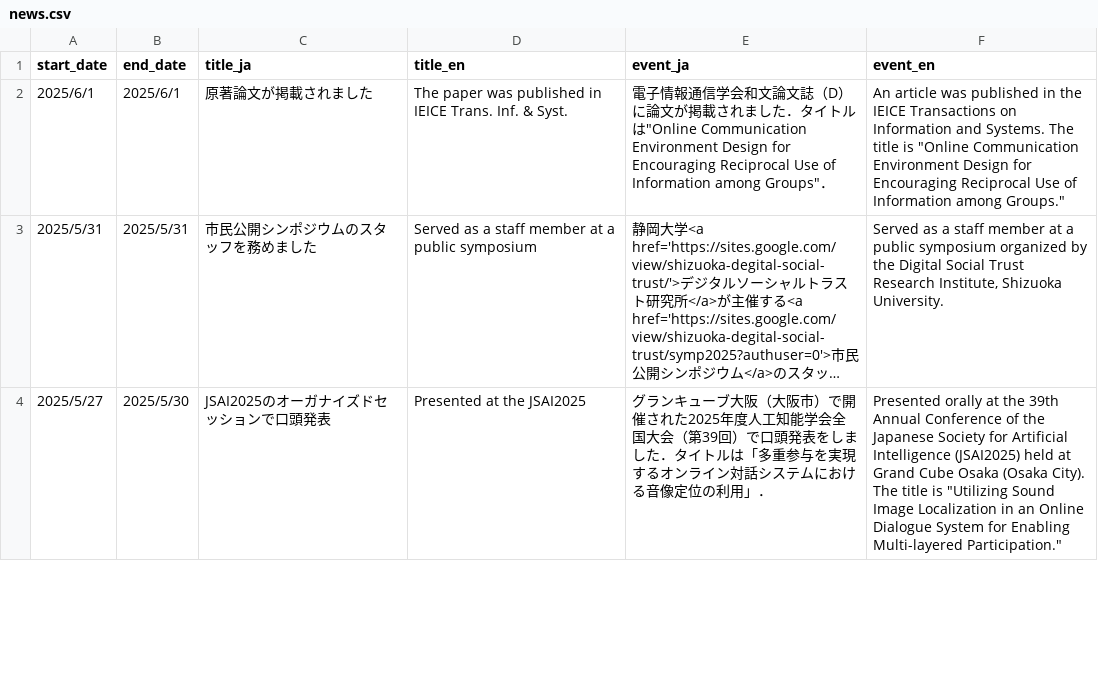
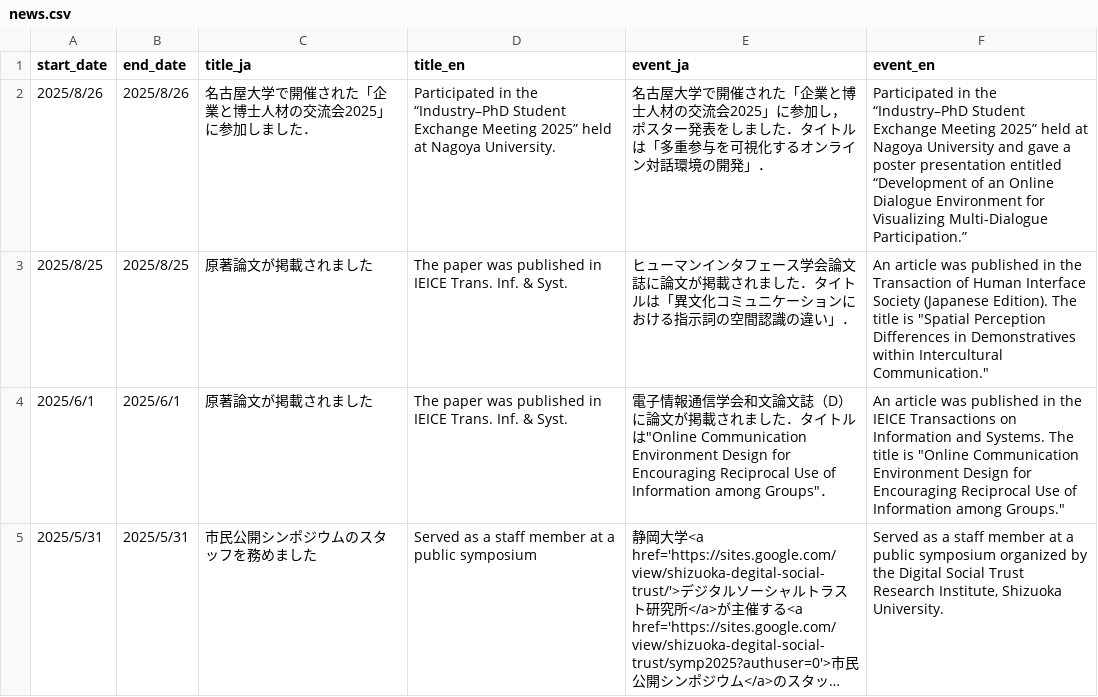
Before and after one commit to masanarius/masanarius.github.io, a CSV file: csv/news.csv, drawn as a sheet; only a part is shown; the shorter side is filled out with more unchanged rows; long unchanged cells end in …; the diff names each change by its address in the sheet, - before the commit and + after, or states it on an @@ line.

```diff
--- a/csv/news.csv
+++ b/csv/news.csv
+row 2: 2025/8/26 | 2025/8/26 | 名古屋大学で開催された「企業と博士人材の交流会2025」に参加しました． | Participated in the “Industry–PhD Student Exchange Meeting 2025” held at Nagoya University. | 名古屋大学で開催された「企業と博士人材の交流会2025」に参加し，ポスター発表をしました．タイトルは「多重参与を可視化するオンライン対話環境の開発」． | Participated in the “Industry–PhD Student Exchange Meeting 2025” held at Nagoya University and gave a poster presentation entitled “Development of an Online Dialogue Environment for Visualizing Multi-Dialogue Participation.”
+row 3: 2025/8/25 | 2025/8/25 | 原著論文が掲載されました | The paper was published in IEICE Trans. Inf. & Syst. | ヒューマンインタフェース学会論文誌に論文が掲載されました．タイトルは「異文化コミュニケーションにおける指示詞の空間認識の違い」． | An article was published in the Transaction of Human Interface Society (Japanese Edition). The title is "Spatial Perception Diﬀerences in Demonstratives within Intercultural Communication."
```
Also changed, not shown: csv/works.csv.
